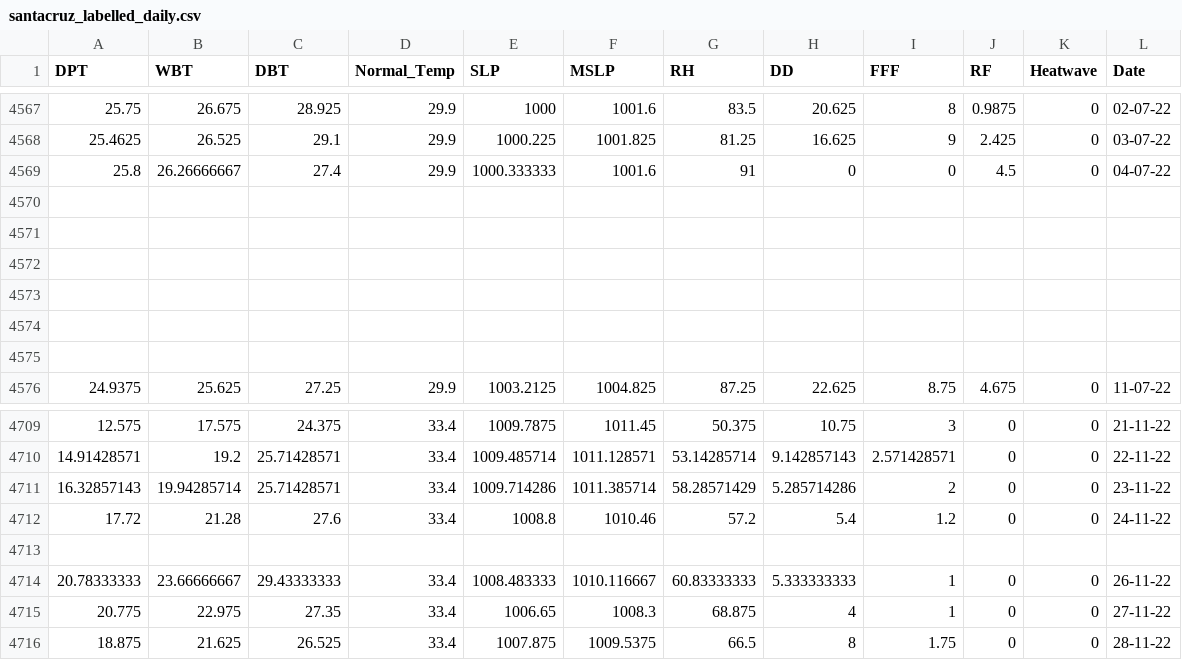
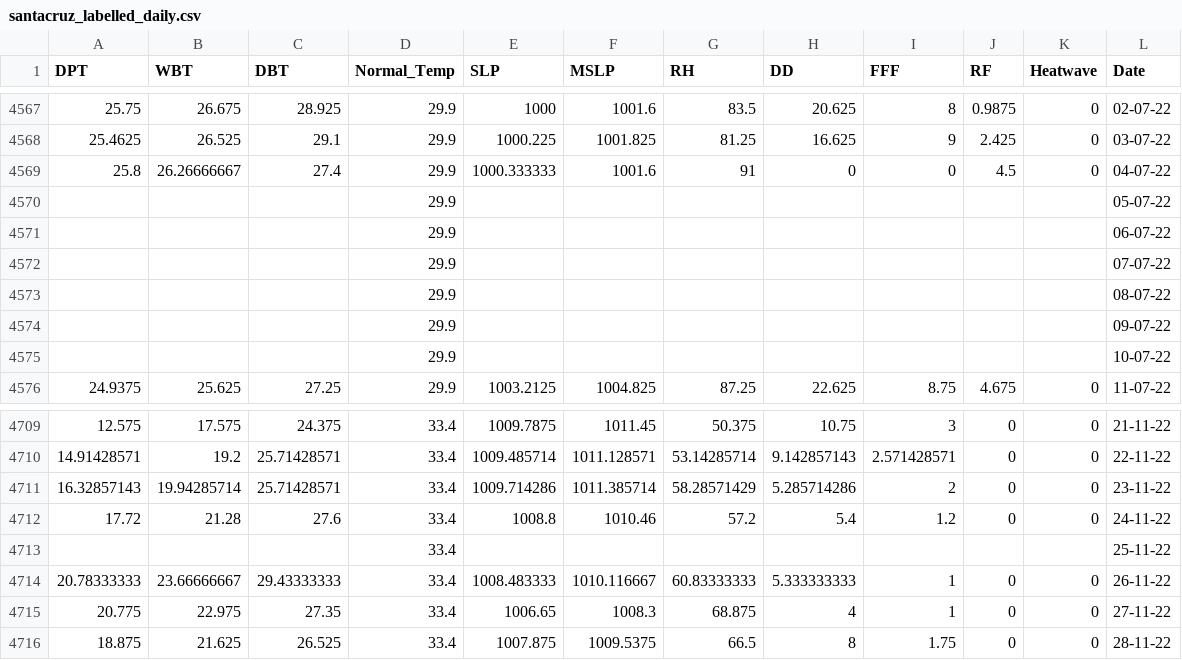
Before and after one commit to Franky170504/weather, a CSV file: notebook/data/labelled/santacruz_labelled_daily.csv, drawn as a sheet; only a part is shown, gaps mark what is left out.

Commit message:
daily data

```diff
--- a/notebook/data/labelled/santacruz_labelled_daily.csv
+++ b/notebook/data/labelled/santacruz_labelled_daily.csv
@@ -4569,8 +4569,8 @@ DPT,WBT,DBT,Normal_Temp,SLP,MSLP,RH,DD,FFF,RF,Heatwave,Date
 25.8,26.26666667,27.4,29.9,1000.333333,1001.6,91,0,0,4.5,0,04-07-22
-,,,,,,,,,,,
-,,,,,,,,,,,
-,,,,,,,,,,,
-,,,,,,,,,,,
-,,,,,,,,,,,
-,,,,,,,,,,,
+,,,29.9,,,,,,,,05-07-22
+,,,29.9,,,,,,,,06-07-22
+,,,29.9,,,,,,,,07-07-22
+,,,29.9,,,,,,,,08-07-22
+,,,29.9,,,,,,,,09-07-22
+,,,29.9,,,,,,,,10-07-22
 24.9375,25.625,27.25,29.9,1003.2125,1004.825,87.25,22.625,8.75,4.675,0,11-07-22
@@ -4712,3 +4712,3 @@ DPT,WBT,DBT,Normal_Temp,SLP,MSLP,RH,DD,FFF,RF,Heatwave,Date
 17.72,21.28,27.6,33.4,1008.8,1010.46,57.2,5.4,1.2,0,0,24-11-22
-,,,,,,,,,,,
+,,,33.4,,,,,,,,25-11-22
 20.78333333,23.66666667,29.43333333,33.4,1008.483333,1010.116667,60.83333333,5.333333333,1,0,0,26-11-22
```
Also changed, not shown: 1 other file.
